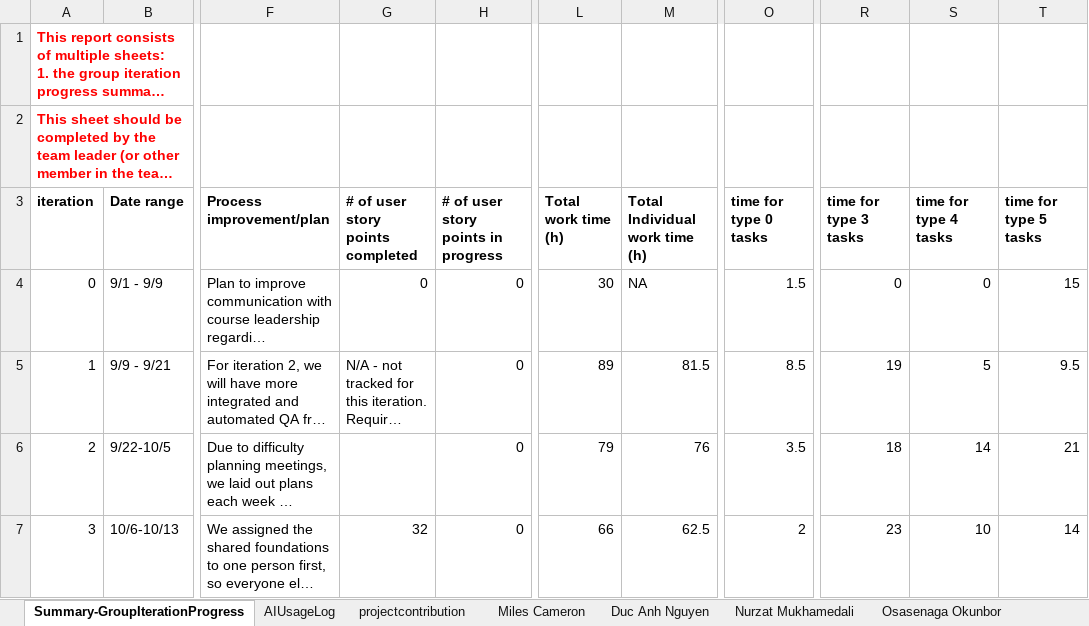
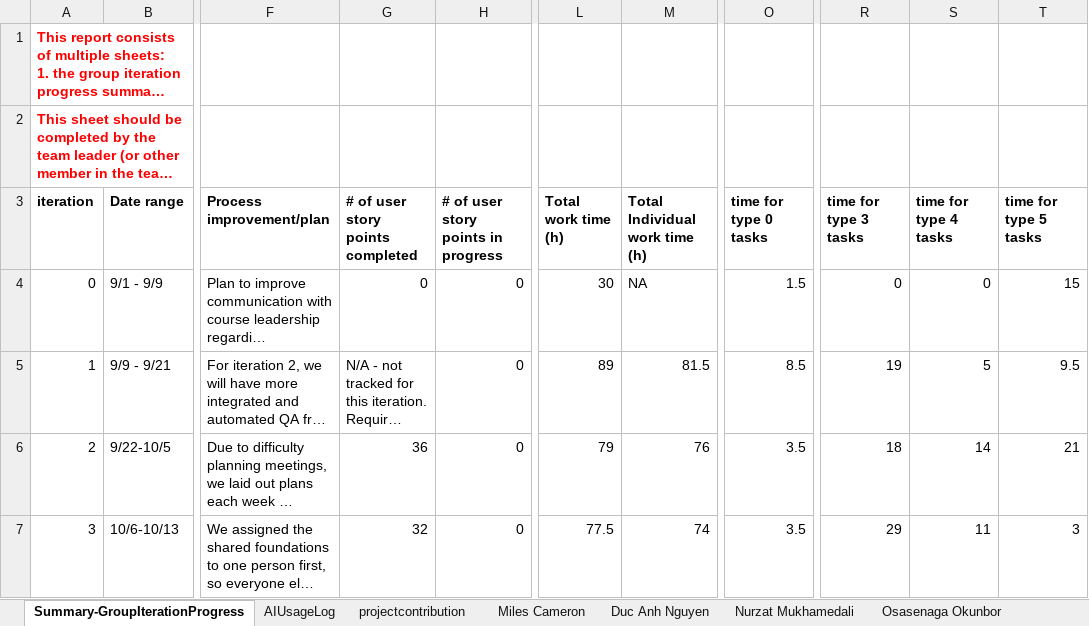
Before and after one commit to BUMETCS673/CS673OLF26P2, an Excel workbook: doc/CS673_ProgressReport_team2.xlsx, sheet Summary-GroupIterationProgress, drawn as a sheet; only a part is shown, gaps mark what is left out; long unchanged cells end in …; values as stored, in another font and other column widths than the file's, no borders; charts and pictures not drawn; the diff names each change by its address in the sheet, - before the commit and + after, or states it on an @@ line.

Commit message:
add final version of progress report

```diff
--- a/doc/CS673_ProgressReport_team2.xlsx (sheet Summary-GroupIterationProgress)
+++ b/doc/CS673_ProgressReport_team2.xlsx (sheet Summary-GroupIterationProgress)
-G6 (# of user story points completed): (empty)
+G6 (# of user story points completed): 36
-L7 (Total work time (h)): 66
+L7 (Total work time (h)): 77.5
-M7 (Total Individual work time (h)): 62.5
+M7 (Total Individual work time (h)): 74
-O7 (time for type 0 tasks): 2
+O7 (time for type 0 tasks): 3.5
-R7 (time for type 3 tasks): 23
+R7 (time for type 3 tasks): 29
-S7 (time for type 4 tasks): 10
+S7 (time for type 4 tasks): 11
-T7 (time for type 5 tasks): 14
+T7 (time for type 5 tasks): 3
```
